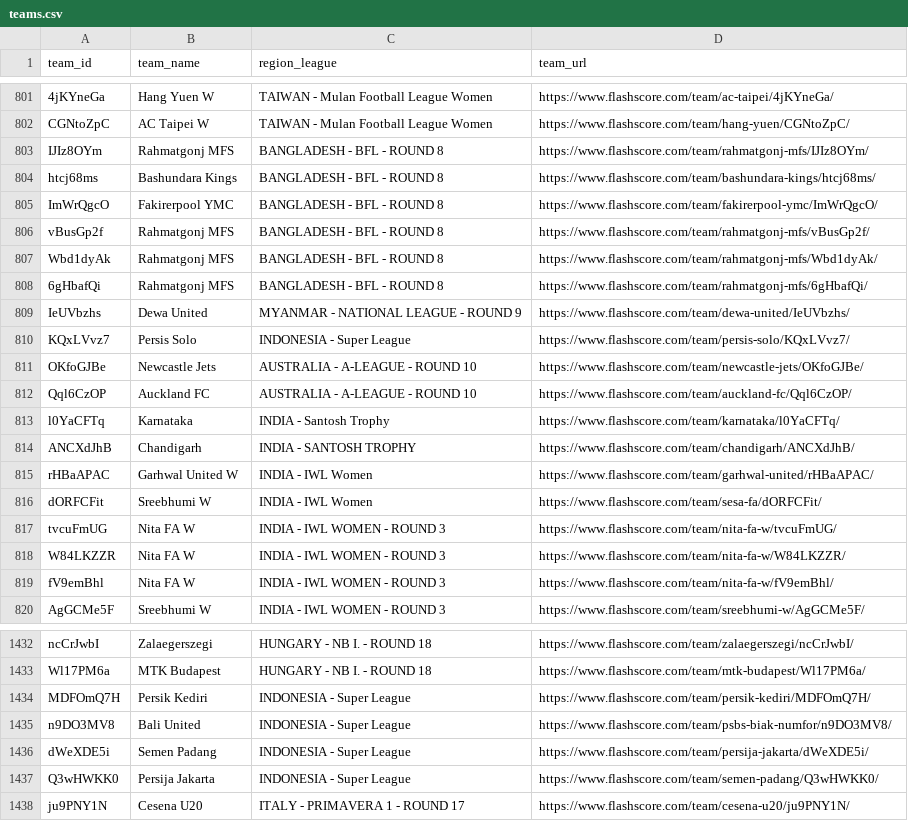
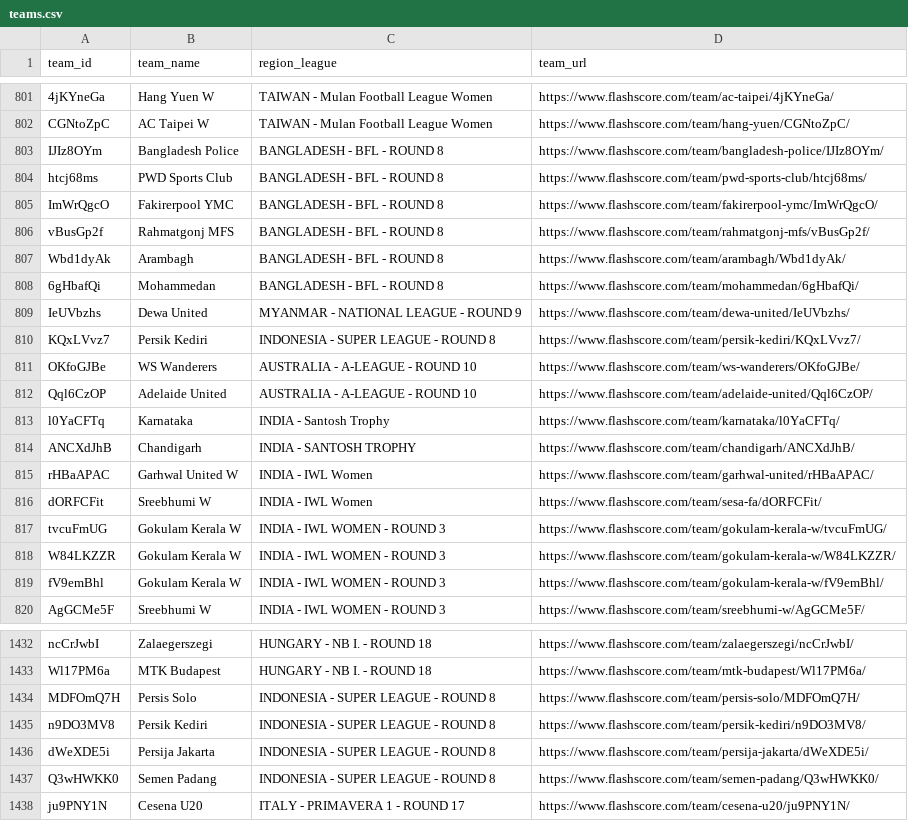
Before and after one commit to copyemechijam/LeoBook, a CSV file: DB/teams.csv, drawn as a sheet; only a part is shown, gaps mark what is left out; the diff covers the shown part only; the diff names each change by its address in the sheet, - before the commit and + after, or states it on an @@ line.

```diff
--- a/DB/teams.csv
+++ b/DB/teams.csv
-B803 (team_name): Rahmatgonj MFS
+B803 (team_name): Bangladesh Police
-D803 (team_url): https://www.flashscore.com/team/rahmatgonj-mfs/IJIz8OYm/
+D803 (team_url): https://www.flashscore.com/team/bangladesh-police/IJIz8OYm/
-B804 (team_name): Bashundara Kings
+B804 (team_name): PWD Sports Club
-D804 (team_url): https://www.flashscore.com/team/bashundara-kings/htcj68ms/
+D804 (team_url): https://www.flashscore.com/team/pwd-sports-club/htcj68ms/
-B807 (team_name): Rahmatgonj MFS
+B807 (team_name): Arambagh
-D807 (team_url): https://www.flashscore.com/team/rahmatgonj-mfs/Wbd1dyAk/
+D807 (team_url): https://www.flashscore.com/team/arambagh/Wbd1dyAk/
-B808 (team_name): Rahmatgonj MFS
+B808 (team_name): Mohammedan
-D808 (team_url): https://www.flashscore.com/team/rahmatgonj-mfs/6gHbafQi/
+D808 (team_url): https://www.flashscore.com/team/mohammedan/6gHbafQi/
-B810 (team_name): Persis Solo
+B810 (team_name): Persik Kediri
-C810 (region_league): INDONESIA - Super League
+C810 (region_league): INDONESIA - SUPER LEAGUE - ROUND 8
-D810 (team_url): https://www.flashscore.com/team/persis-solo/KQxLVvz7/
+D810 (team_url): https://www.flashscore.com/team/persik-kediri/KQxLVvz7/
-B811 (team_name): Newcastle Jets
+B811 (team_name): WS Wanderers
-D811 (team_url): https://www.flashscore.com/team/newcastle-jets/OKfoGJBe/
+D811 (team_url): https://www.flashscore.com/team/ws-wanderers/OKfoGJBe/
-B812 (team_name): Auckland FC
+B812 (team_name): Adelaide United
-D812 (team_url): https://www.flashscore.com/team/auckland-fc/Qql6CzOP/
+D812 (team_url): https://www.flashscore.com/team/adelaide-united/Qql6CzOP/
-B817:B819 (team_name): Nita FA W
+B817:B819 (team_name): Gokulam Kerala W
-D817 (team_url): https://www.flashscore.com/team/nita-fa-w/tvcuFmUG/
+D817 (team_url): https://www.flashscore.com/team/gokulam-kerala-w/tvcuFmUG/
-D818 (team_url): https://www.flashscore.com/team/nita-fa-w/W84LKZZR/
+D818 (team_url): https://www.flashscore.com/team/gokulam-kerala-w/W84LKZZR/
-D819 (team_url): https://www.flashscore.com/team/nita-fa-w/fV9emBhl/
+D819 (team_url): https://www.flashscore.com/team/gokulam-kerala-w/fV9emBhl/
-B1434 (team_name): Persik Kediri
+B1434 (team_name): Persis Solo
-C1434:C1437 (region_league): INDONESIA - Super League
+C1434:C1437 (region_league): INDONESIA - SUPER LEAGUE - ROUND 8
-D1434 (team_url): https://www.flashscore.com/team/persik-kediri/MDFOmQ7H/
+D1434 (team_url): https://www.flashscore.com/team/persis-solo/MDFOmQ7H/
-B1435 (team_name): Bali United
+B1435 (team_name): Persik Kediri
-D1435 (team_url): https://www.flashscore.com/team/psbs-biak-numfor/n9DO3MV8/
+D1435 (team_url): https://www.flashscore.com/team/persik-kediri/n9DO3MV8/
-B1436 (team_name): Semen Padang
+B1436 (team_name): Persija Jakarta
-B1437 (team_name): Persija Jakarta
+B1437 (team_name): Semen Padang
```
Also changed, not shown: 52 edited cells elsewhere in this file, DB/region_league.csv, DB/standings.csv, 3 other files.
